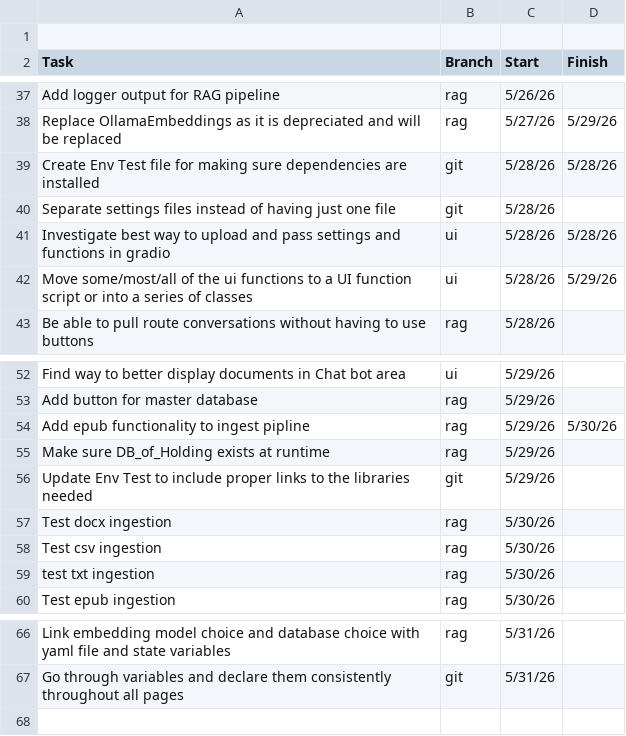
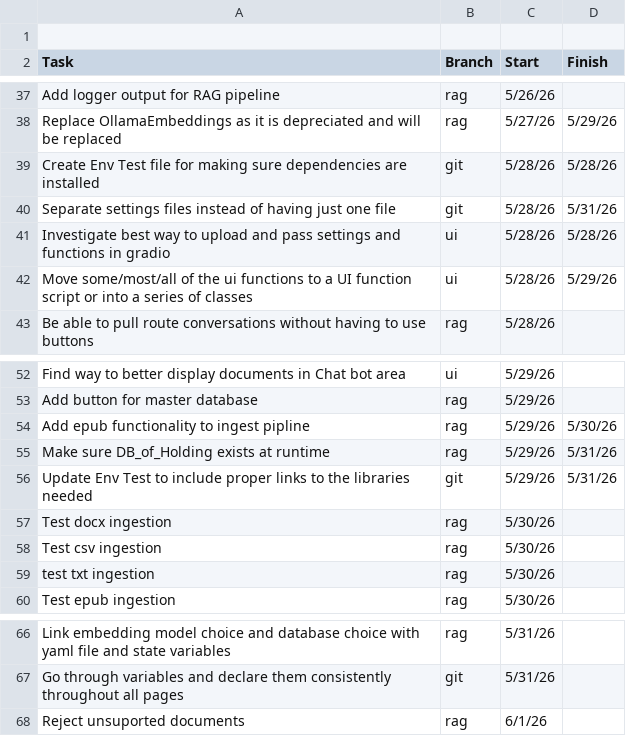
Before and after one commit to ZefCo/Technomancer, a CSV file: ToDo.csv, drawn as a sheet; only a part is shown, gaps mark what is left out.

Commit message:
Started logging process

```diff
--- a/ToDo.csv
+++ b/ToDo.csv
@@ -39,3 +39,3 @@ Replace OllamaEmbeddings as it is depreciated and will be replaced,rag,5/27/26,5
 Create Env Test file for making sure dependencies are installed,git,5/28/26,5/28/26
-Separate settings files instead of having just one file,git,5/28/26,
+Separate settings files instead of having just one file,git,5/28/26,5/31/26
 Investigate best way to upload and pass settings and functions in gradio,ui,5/28/26,5/28/26
@@ -54,4 +54,4 @@ Add button for master database,rag,5/29/26,
 Add epub functionality to ingest pipline,rag,5/29/26,5/30/26
-Make sure DB_of_Holding exists at runtime,rag,5/29/26,
-Update Env Test to include proper links to the libraries needed,git,5/29/26,
+Make sure DB_of_Holding exists at runtime,rag,5/29/26,5/31/26
+Update Env Test to include proper links to the libraries needed,git,5/29/26,5/31/26
 Test docx ingestion,rag,5/30/26,
@@ -67 +67,2 @@ Link embedding model choice and database choice with yaml file and state variabl
 Go through variables and declare them consistently throughout all pages,git,5/31/26,
+Reject unsuported documents,rag,6/1/26,
```
Also changed, not shown: 12 other files.
